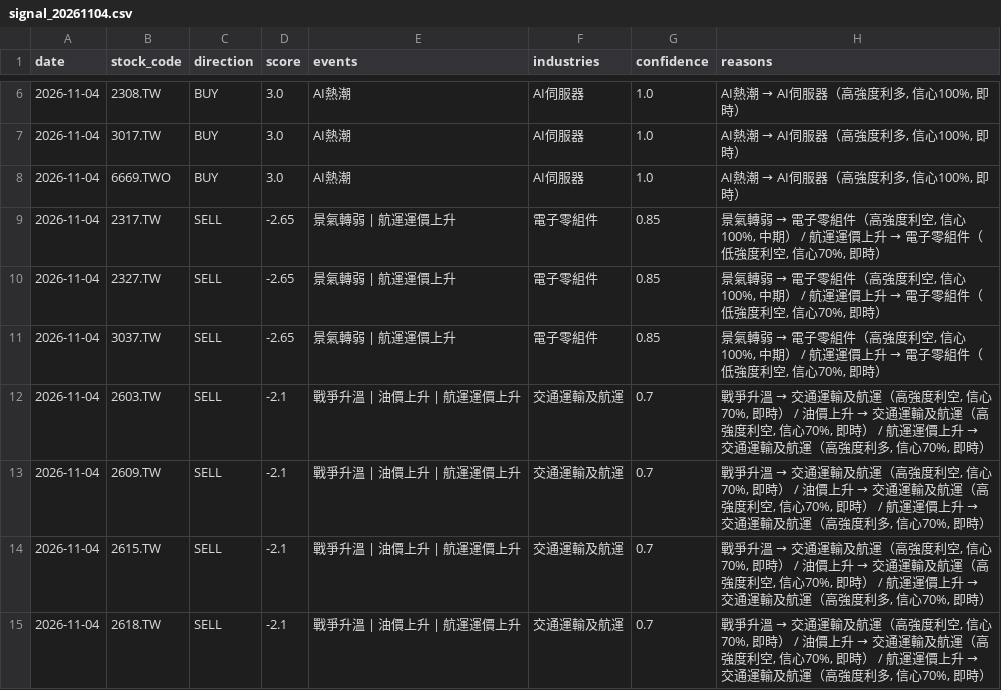
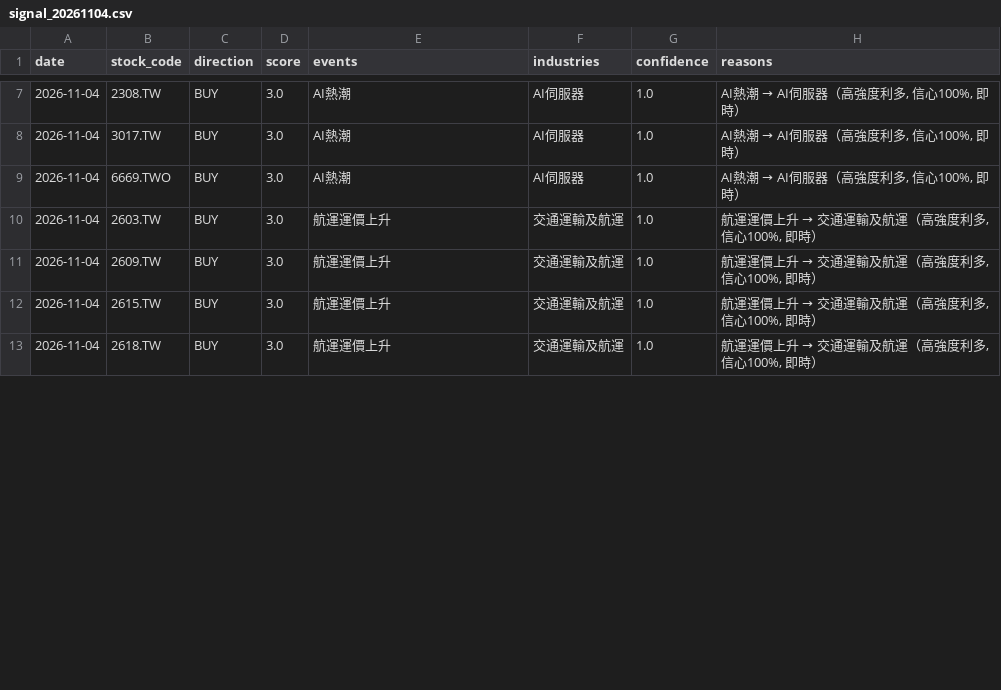
Before and after one commit to possible1397/Stock_event, a CSV file: output/signal_20261104.csv, drawn as a sheet; only a part is shown, gaps mark what is left out; the diff covers the shown part only.

```diff
--- a/output/signal_20261104.csv
+++ b/output/signal_20261104.csv
@@ -8,8 +9,5 @@
 2026-11-04,6669.TWO,BUY,3.0,AI熱潮,AI伺服器,1.0,"AI熱潮 → AI伺服器（高強度利多, 信心100%, 即時）"
-2026-11-04,2317.TW,SELL,-2.65,景氣轉弱 | 航運運價上升,電子零組件,0.85,"景氣轉弱 → 電子零組件（高強度利空, 信心100%, 中期） / 航運運價上升 → 電子零組件（低強度利空, 信心70%, 即時）"
-2026-11-04,2327.TW,SELL,-2.65,景氣轉弱 | 航運運價上升,電子零組件,0.85,"景氣轉弱 → 電子零組件（高強度利空, 信心100%, 中期） / 航運運價上升 → 電子零組件（低強度利空, 信心70%, 即時）"
-2026-11-04,3037.TW,SELL,-2.65,景氣轉弱 | 航運運價上升,電子零組件,0.85,"景氣轉弱 → 電子零組件（高強度利空, 信心100%, 中期） / 航運運價上升 → 電子零組件（低強度利空, 信心70%, 即時）"
-2026-11-04,2603.TW,SELL,-2.1,戰爭升溫 | 油價上升 | 航運運價上升,交通運輸及航運,0.7,"戰爭升溫 → 交通運輸及航運（高強度利空, 信心70%, 即時） / 油價上升 → 交通運輸及航運（高強度利空, 信心70%, 即時） / 航運運價上升 → 交通運輸及航運（高強度利多, 信心70%, 即時）"
-2026-11-04,2609.TW,SELL,-2.1,戰爭升溫 | 油價上升 | 航運運價上升,交通運輸及航運,0.7,"戰爭升溫 → 交通運輸及航運（高強度利空, 信心70%, 即時） / 油價上升 → 交通運輸及航運（高強度利空, 信心70%, 即時） / 航運運價上升 → 交通運輸及航運（高強度利多, 信心70%, 即時）"
-2026-11-04,2615.TW,SELL,-2.1,戰爭升溫 | 油價上升 | 航運運價上升,交通運輸及航運,0.7,"戰爭升溫 → 交通運輸及航運（高強度利空, 信心70%, 即時） / 油價上升 → 交通運輸及航運（高強度利空, 信心70%, 即時） / 航運運價上升 → 交通運輸及航運（高強度利多, 信心70%, 即時）"
-2026-11-04,2618.TW,SELL,-2.1,戰爭升溫 | 油價上升 | 航運運價上升,交通運輸及航運,0.7,"戰爭升溫 → 交通運輸及航運（高強度利空, 信心70%, 即時） / 油價上升 → 交通運輸及航運（高強度利空, 信心70%, 即時） / 航運運價上升 → 交通運輸及航運（高強度利多, 信心70%, 即時）"
+2026-11-04,2603.TW,BUY,3.0,航運運價上升,交通運輸及航運,1.0,"航運運價上升 → 交通運輸及航運（高強度利多, 信心100%, 即時）"
+2026-11-04,2609.TW,BUY,3.0,航運運價上升,交通運輸及航運,1.0,"航運運價上升 → 交通運輸及航運（高強度利多, 信心100%, 即時）"
+2026-11-04,2615.TW,BUY,3.0,航運運價上升,交通運輸及航運,1.0,"航運運價上升 → 交通運輸及航運（高強度利多, 信心100%, 即時）"
+2026-11-04,2618.TW,BUY,3.0,航運運價上升,交通運輸及航運,1.0,"航運運價上升 → 交通運輸及航運（高強度利多, 信心100%, 即時）"
```
Also changed, not shown: 8 added rows, 9 removed rows and 12 edited cells elsewhere in this file, 4 other files.
